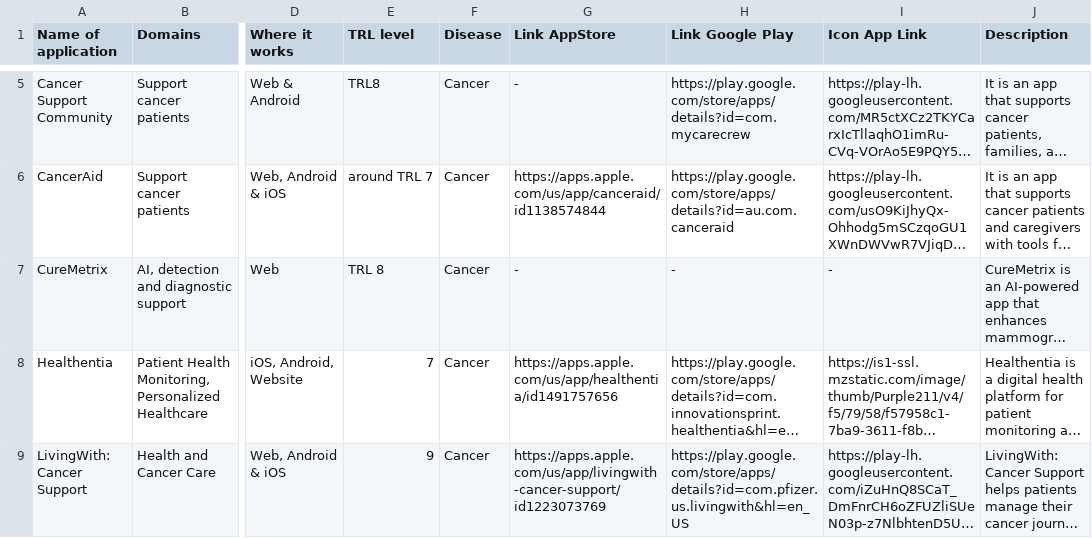
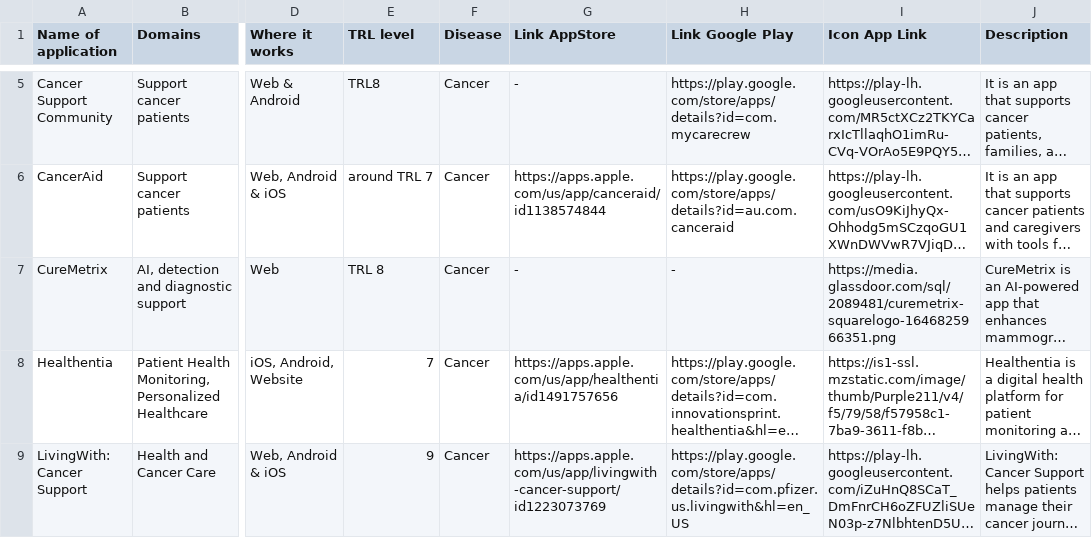
Before and after one commit to LidiaTeo/T4.2-Medical-Applications, a CSV file: new_apps_repository__sorted apps.csv, drawn as a sheet; only a part is shown, gaps mark what is left out; long unchanged cells end in …; the diff covers the shown part only; the diff names each change by its address in the sheet, - before the commit and + after, or states it on an @@ line.

Commit message:
corrected image links

```diff
--- a/new_apps_repository__sorted apps.csv
+++ b/new_apps_repository__sorted apps.csv
-I7 (Icon App Link): -
+I7 (Icon App Link): https://media.glassdoor.com/sql/2089481/curemetrix-squarelogo-1646825966351.png
```
Also changed, not shown: 2 edited cells elsewhere in this file.
